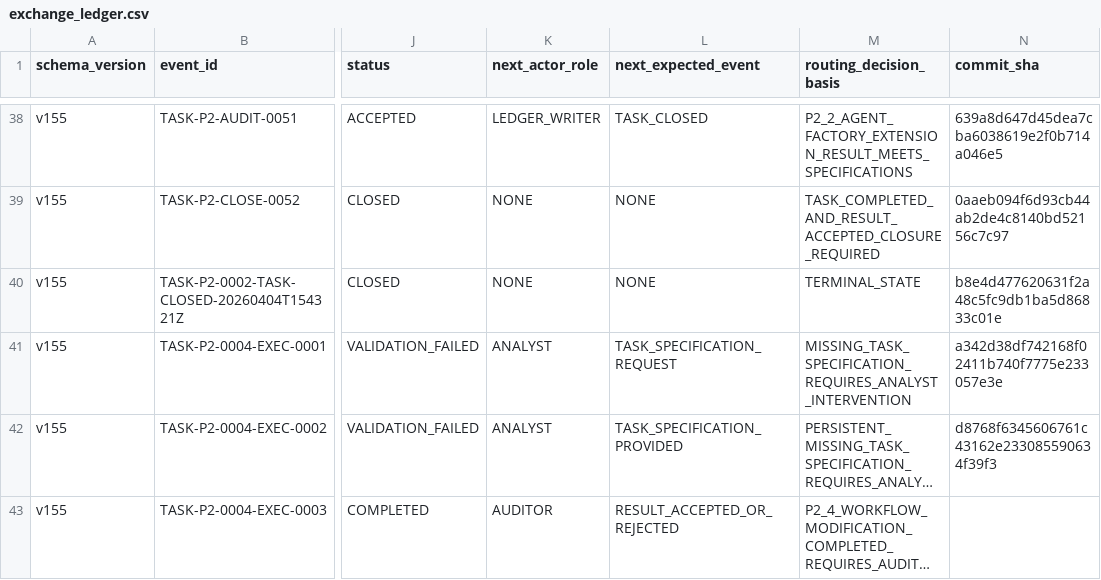
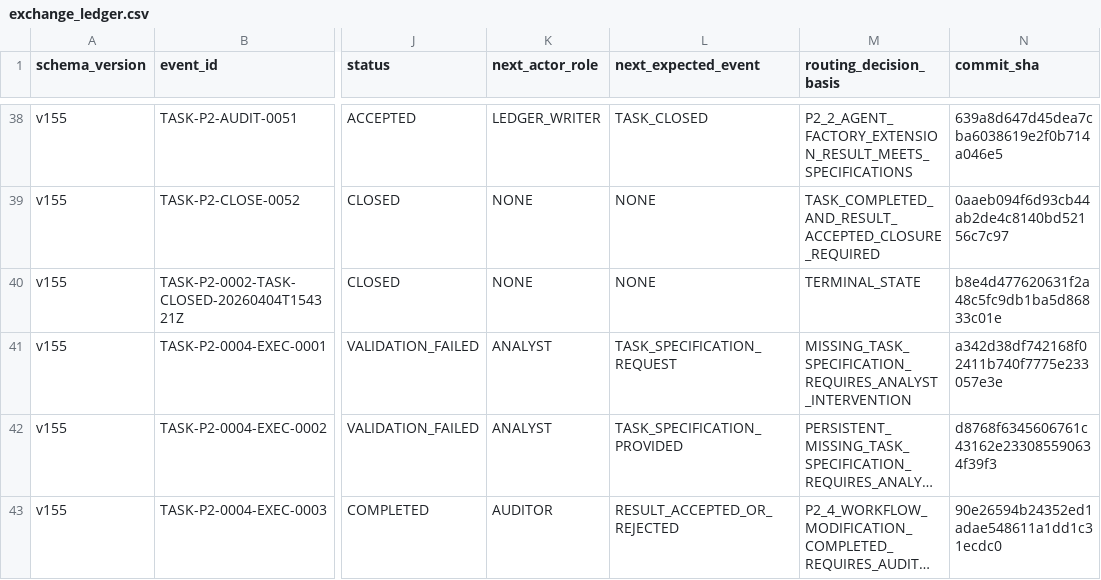
Before and after one commit to bereznyi-aleksandr/ai-devops-system, a CSV file: governance/exchange_ledger.csv, drawn as a sheet; only a part is shown, gaps mark what is left out; long unchanged cells end in …; the diff names each change by its address in the sheet, - before the commit and + after, or states it on an @@ line.

```diff
--- a/governance/exchange_ledger.csv
+++ b/governance/exchange_ledger.csv
-N43 (commit_sha): (empty)
+N43 (commit_sha): 90e26594b24352ed1adae548611a1dd1c31ecdc0
```
